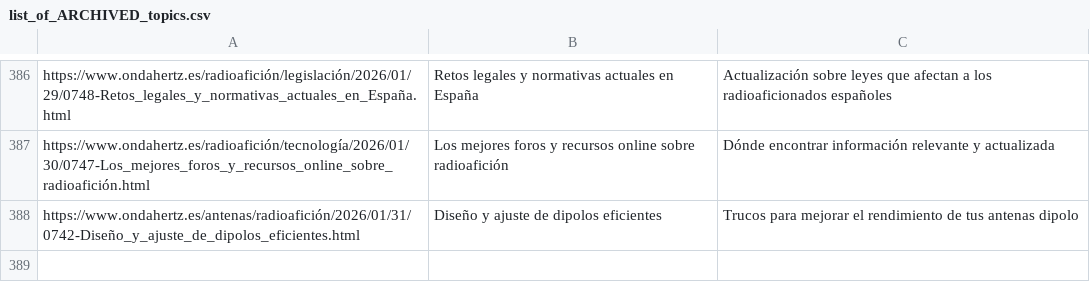
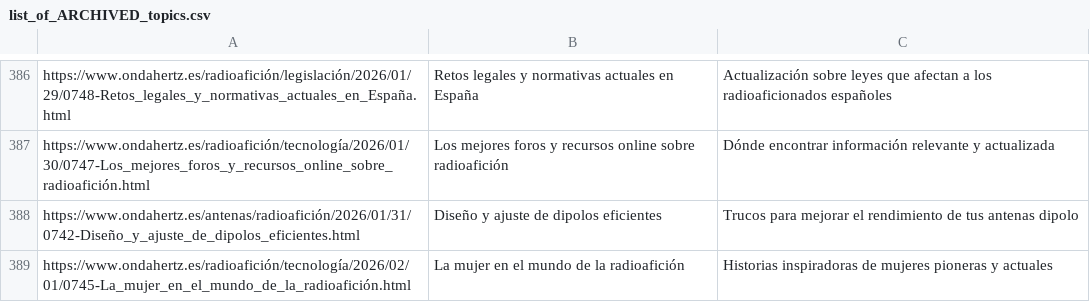
Before and after one commit to agigante80/OndaHertz_es, a CSV file: AI_content/list_of_ARCHIVED_topics.csv, drawn as a sheet; only a part is shown, gaps mark what is left out; the diff names each change by its address in the sheet, - before the commit and + after, or states it on an @@ line.

```diff
--- a/AI_content/list_of_ARCHIVED_topics.csv
+++ b/AI_content/list_of_ARCHIVED_topics.csv
+row 389: https://www.ondahertz.es/radioafición/tecnología/2026/02/01/0745-La_mujer_en_el_mundo_de_la_radioafición.html | La mujer en el mundo de la radioafición | Historias inspiradoras de mujeres pioneras y actuales
```
Also changed, not shown: AI_content/list_of_NEW_topics.csv, 3 other files.
